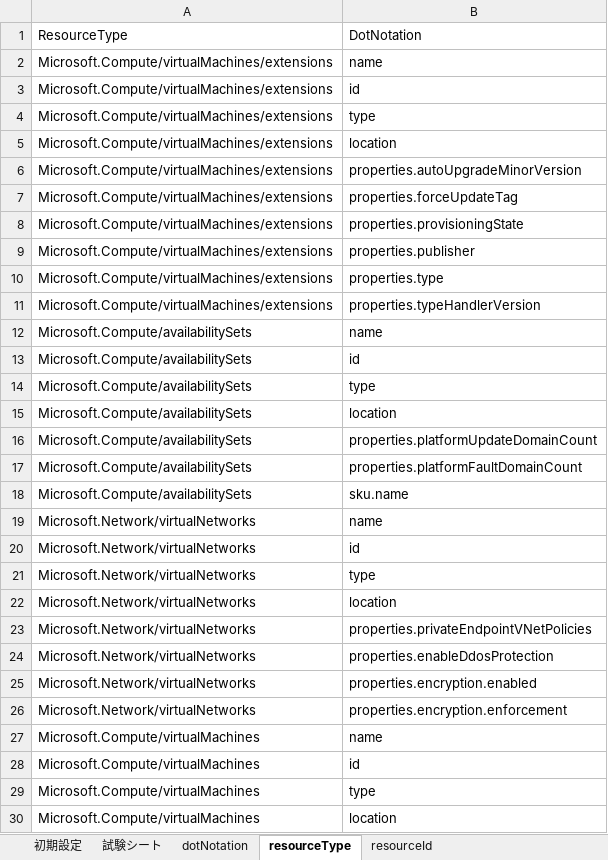
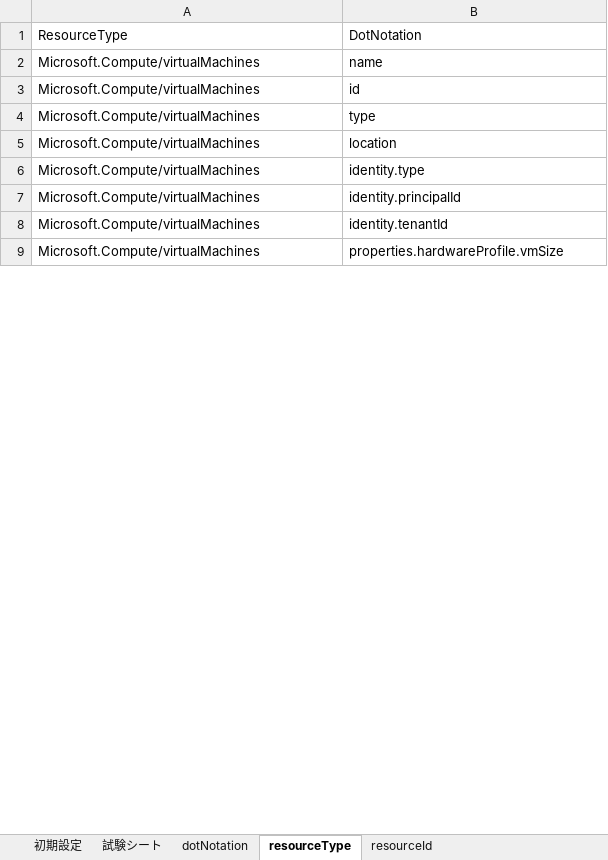
Before and after one commit to hogeda/AzureUnitTestTool, an Excel workbook: Azure単体試験データフォーマット.xlsx, sheet resourceType, drawn as a sheet; only a part is shown; the shorter side is filled out with more unchanged rows; values as stored, in another font and other column widths than the file's, no borders; table styles not drawn; removed rows and columns are numbered as before the commit, all else as after; the diff covers the shown part only; the diff names each change by its address in the sheet, - before the commit and + after, or states it on an @@ line.

```diff
--- a/Azure単体試験データフォーマット.xlsx (sheet resourceType)
+++ b/Azure単体試験データフォーマット.xlsx (sheet resourceType)
-row 2: Microsoft.Compute/virtualMachines/extensions | name
-row 3: Microsoft.Compute/virtualMachines/extensions | id
-row 4: Microsoft.Compute/virtualMachines/extensions | type
-row 5: Microsoft.Compute/virtualMachines/extensions | location
-row 6: Microsoft.Compute/virtualMachines/extensions | properties.autoUpgradeMinorVersion
-row 7: Microsoft.Compute/virtualMachines/extensions | properties.forceUpdateTag
-row 8: Microsoft.Compute/virtualMachines/extensions | properties.provisioningState
-row 9: Microsoft.Compute/virtualMachines/extensions | properties.publisher
-row 10: Microsoft.Compute/virtualMachines/extensions | properties.type
-row 11: Microsoft.Compute/virtualMachines/extensions | properties.typeHandlerVersion
-row 12: Microsoft.Compute/availabilitySets | name
-row 13: Microsoft.Compute/availabilitySets | id
-row 14: Microsoft.Compute/availabilitySets | type
-row 15: Microsoft.Compute/availabilitySets | location
-row 16: Microsoft.Compute/availabilitySets | properties.platformUpdateDomainCount
-row 17: Microsoft.Compute/availabilitySets | properties.platformFaultDomainCount
-row 18: Microsoft.Compute/availabilitySets | sku.name
-row 19: Microsoft.Network/virtualNetworks | name
-row 20: Microsoft.Network/virtualNetworks | id
-row 21: Microsoft.Network/virtualNetworks | type
-row 22: Microsoft.Network/virtualNetworks | location
-row 23: Microsoft.Network/virtualNetworks | properties.privateEndpointVNetPolicies
-row 24: Microsoft.Network/virtualNetworks | properties.enableDdosProtection
-row 25: Microsoft.Network/virtualNetworks | properties.encryption.enabled
-row 26: Microsoft.Network/virtualNetworks | properties.encryption.enforcement
```
Also changed, not shown: 6 added rows, 15 removed rows and 1 edited cell elsewhere in this sheet, sheet dotNotation, sheet resourceId, sheet 初期設定, formulas that keep their value, 3 other files.
